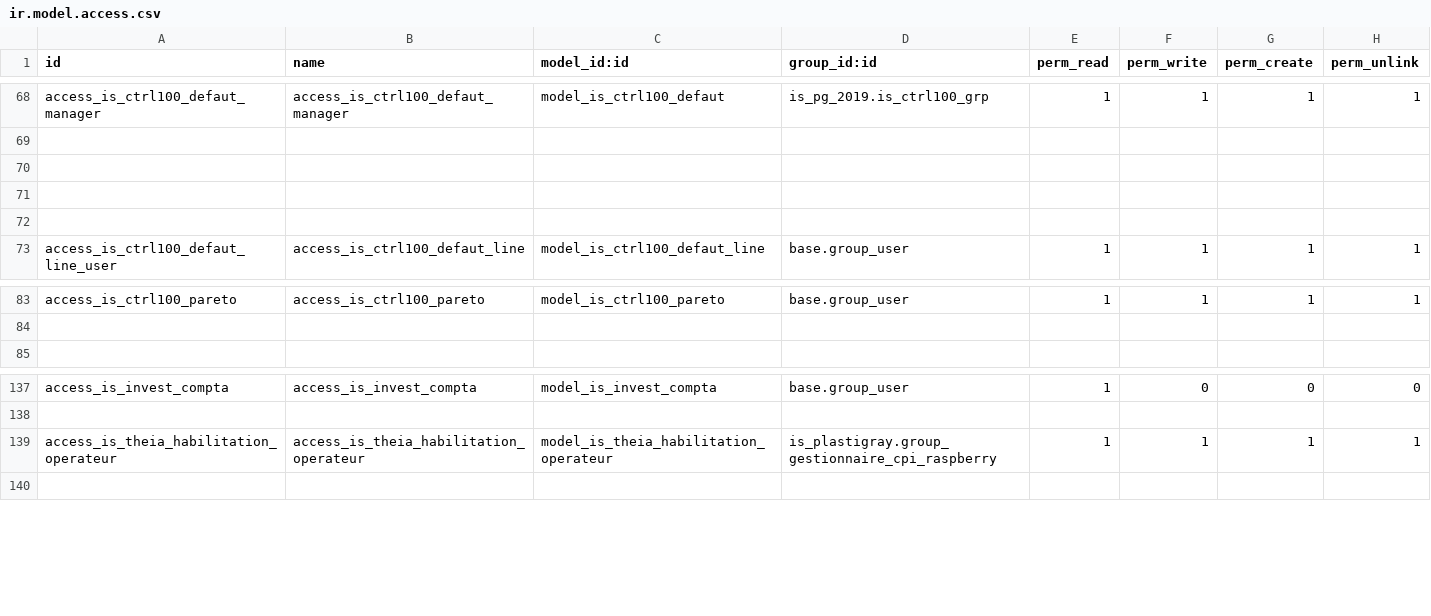
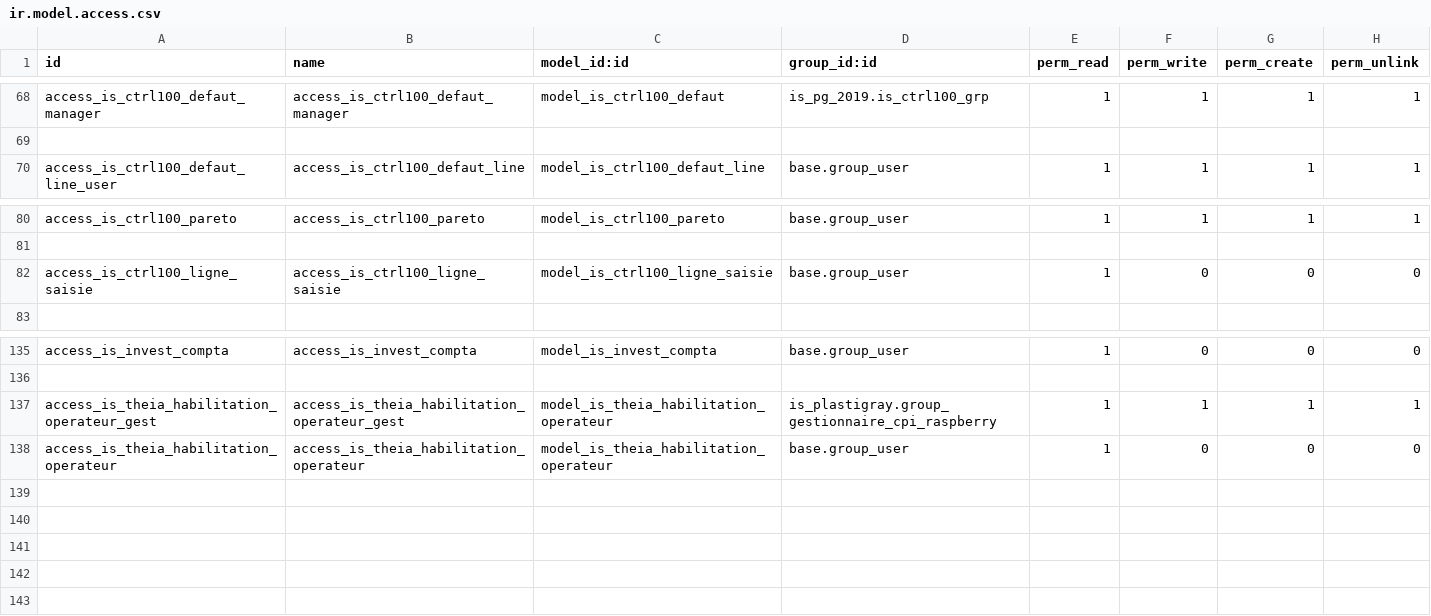
Before and after one commit to tonygalmiche/is_pg_2019, a CSV file: security/ir.model.access.csv, drawn as a sheet; only a part is shown, gaps mark what is left out.

```diff
--- a/security/ir.model.access.csv
+++ b/security/ir.model.access.csv
@@ -69,5 +69,2 @@ access_is_ctrl100_defaut_manager,access_is_ctrl100_defaut_manager,model_is_ctrl1
 
-
-
-
 access_is_ctrl100_defaut_line_user,access_is_ctrl100_defaut_line,model_is_ctrl100_defaut_line,base.group_user,1,1,1,1
@@ -84,2 +81,3 @@ access_is_ctrl100_pareto,access_is_ctrl100_pareto,model_is_ctrl100_pareto,base.g
 
+access_is_ctrl100_ligne_saisie,access_is_ctrl100_ligne_saisie,model_is_ctrl100_ligne_saisie,base.group_user,1,0,0,0
 
@@ -138,3 +136,8 @@ access_is_invest_compta,access_is_invest_compta,model_is_invest_compta,base.grou
 
-access_is_theia_habilitation_operateur,access_is_theia_habilitation_operateur,model_is_theia_habilitation_operateur,is_plastigray.group_gestionnaire_cpi_raspberry,1,1,1,1
+access_is_theia_habilitation_operateur_gest,access_is_theia_habilitation_operateur_gest,model_is_theia_habilitation_operateur,is_plastigray.group_gestionnaire_cpi_raspberry,1,1,1,1
+access_is_theia_habilitation_operateur,access_is_theia_habilitation_operateur,model_is_theia_habilitation_operateur,base.group_user,1,0,0,0
+
+
+
+
 
```
Also changed, not shown: 4 other files.
